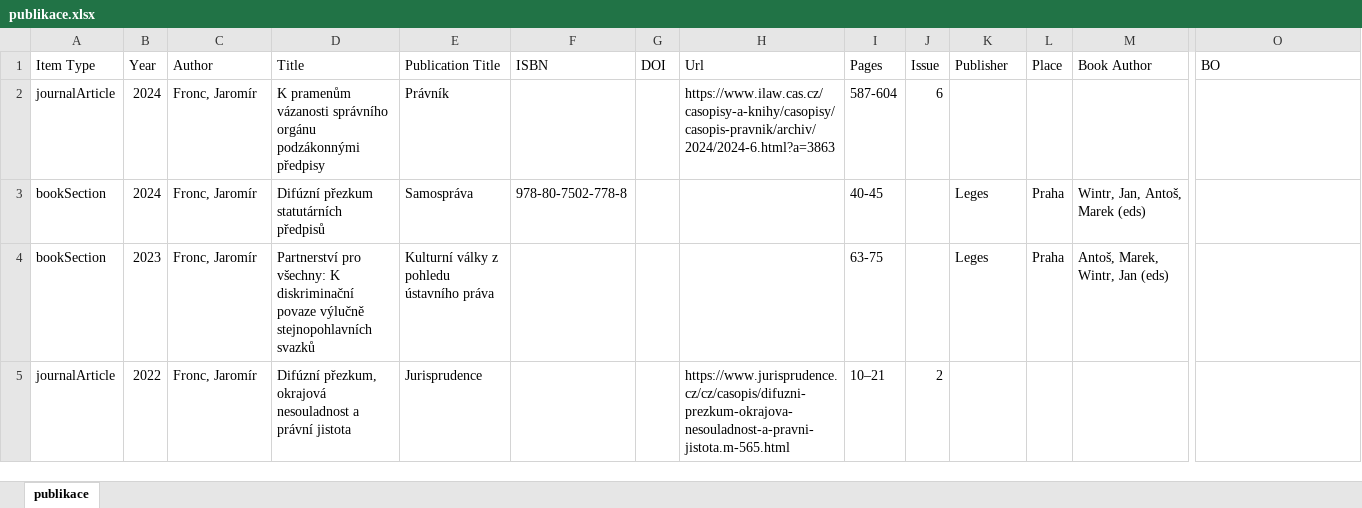
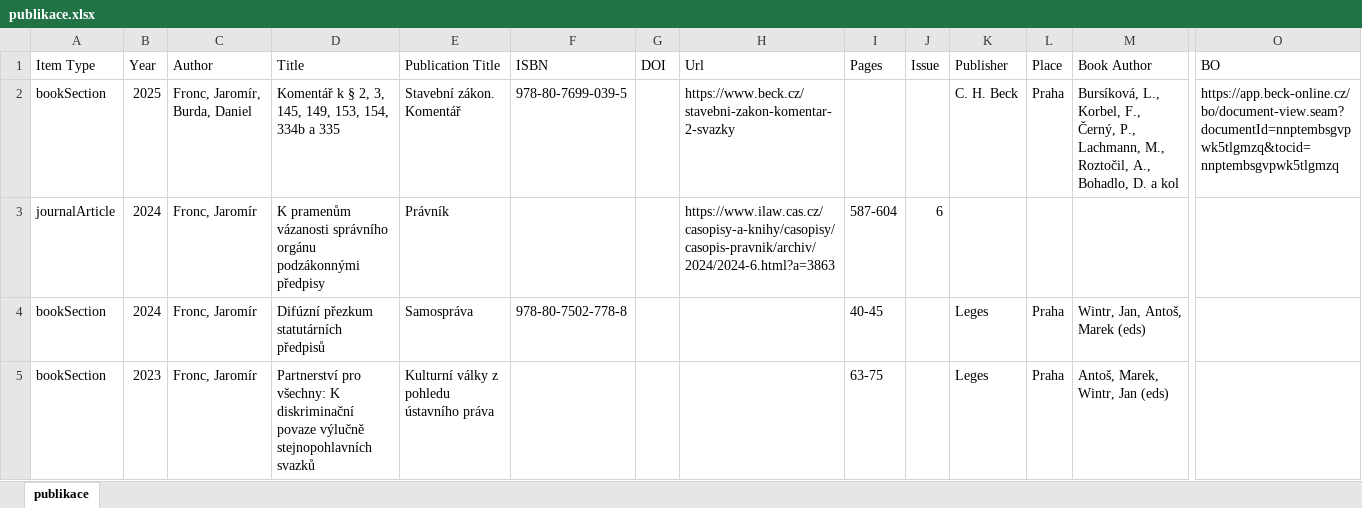
Before and after one commit to jfronc/jfronc.cz, an Excel workbook: data/publikace.xlsx, sheet publikace, drawn as a sheet; only a part is shown, gaps mark what is left out; the shorter side is filled out with more unchanged rows; values as stored, in another font and other column widths than the file's, no borders; rows hold the shown columns only; the diff names each change by its address in the sheet, - before the commit and + after, or states it on an @@ line.

```diff
--- a/data/publikace.xlsx (sheet publikace)
+++ b/data/publikace.xlsx (sheet publikace)
+row 2: bookSection | 2025 | Fronc, Jaromír, Burda, Daniel | Komentář k § 2, 3, 145, 149, 153, 154, 334b a 335 | Stavební zákon. Komentář | 978-80-7699-039-5 |  | https://www.beck.cz/stavebni-zakon-komentar-2-svazky |  |  | C. H. Beck | Praha | Bursíková, L., Korbel, F., Černý, P., Lachmann, M., Roztočil, A., Bohadlo, D. a kol | https://app.beck-online.cz/bo/document-view.seam?documentId=nnptembsgvpwk5tlgmzq&tocid=nnptembsgvpwk5tlgmzq
```
Also changed, not shown: 28 other files.
